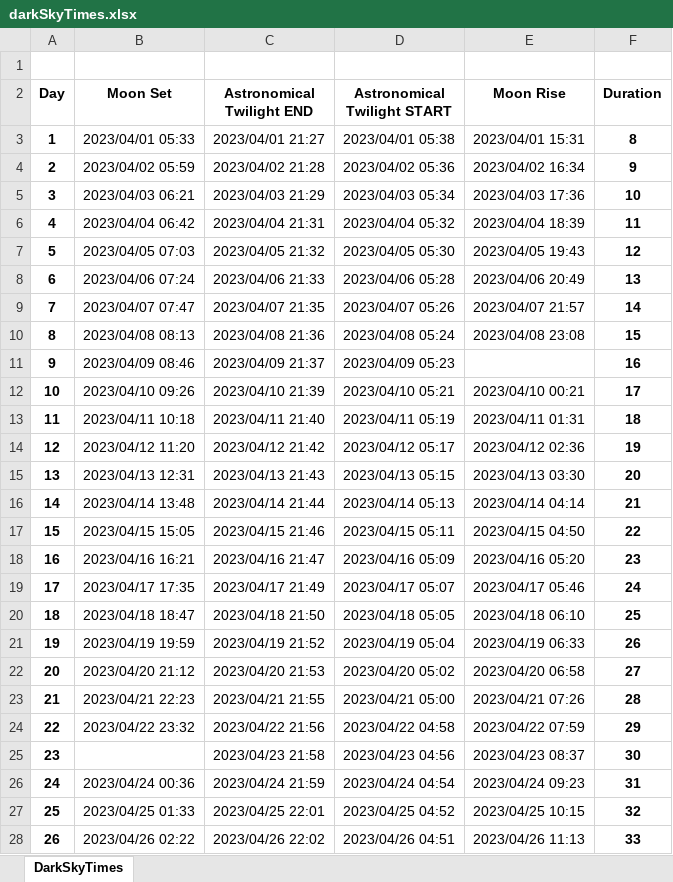
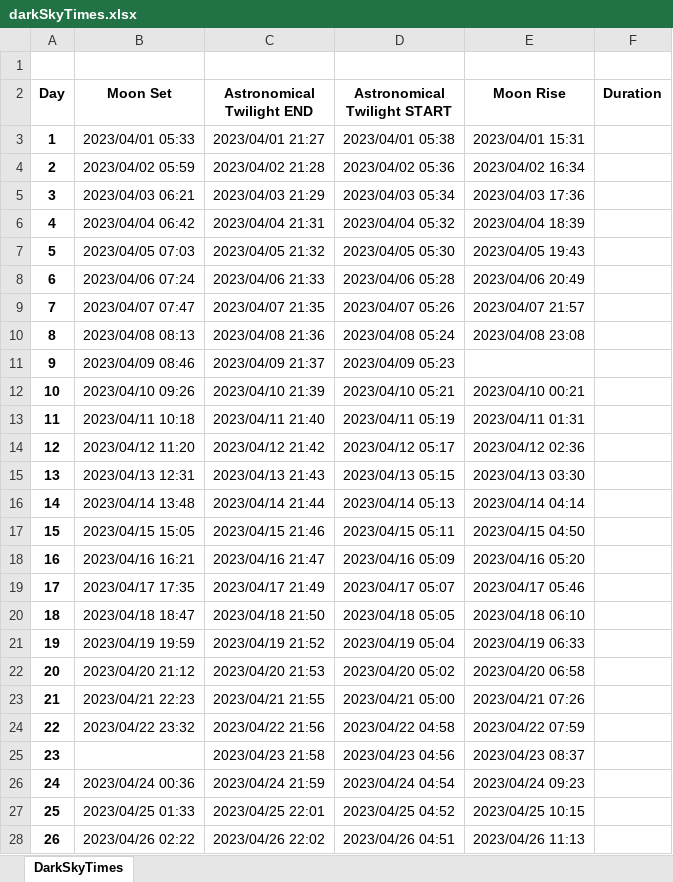
Before and after one commit to BobbyBoy101/darkSkyTimes, an Excel workbook: darkSkyTimes.xlsx, sheet DarkSkyTimes, drawn as a sheet; only a part is shown; values as stored, in another font and other column widths than the file's, no borders; the diff covers the shown part only; the diff names each change by its address in the sheet, - before the commit and + after, or states it on an @@ line.

```diff
--- a/darkSkyTimes.xlsx (sheet DarkSkyTimes)
+++ b/darkSkyTimes.xlsx (sheet DarkSkyTimes)
-F3 (Duration): 8
+F3 (Duration): (empty)
-F4 (Duration): 9
+F4 (Duration): (empty)
-F5 (Duration): 10
+F5 (Duration): (empty)
-F6 (Duration): 11
+F6 (Duration): (empty)
-F7 (Duration): 12
+F7 (Duration): (empty)
-F8 (Duration): 13
+F8 (Duration): (empty)
-F9 (Duration): 14
+F9 (Duration): (empty)
-F10 (Duration): 15
+F10 (Duration): (empty)
-F11 (Duration): 16
+F11 (Duration): (empty)
-F12 (Duration): 17
+F12 (Duration): (empty)
-F13 (Duration): 18
+F13 (Duration): (empty)
-F14 (Duration): 19
+F14 (Duration): (empty)
-F15 (Duration): 20
+F15 (Duration): (empty)
-F16 (Duration): 21
+F16 (Duration): (empty)
-F17 (Duration): 22
+F17 (Duration): (empty)
-F18 (Duration): 23
+F18 (Duration): (empty)
-F19 (Duration): 24
+F19 (Duration): (empty)
-F20 (Duration): 25
+F20 (Duration): (empty)
-F21 (Duration): 26
+F21 (Duration): (empty)
-F22 (Duration): 27
+F22 (Duration): (empty)
-F23 (Duration): 28
+F23 (Duration): (empty)
-F24 (Duration): 29
+F24 (Duration): (empty)
-F25 (Duration): 30
+F25 (Duration): (empty)
-F26 (Duration): 31
+F26 (Duration): (empty)
-F27 (Duration): 32
+F27 (Duration): (empty)
-F28 (Duration): 33
+F28 (Duration): (empty)
```
Also changed, not shown: 4 edited cells elsewhere in this sheet, 1 other file.
